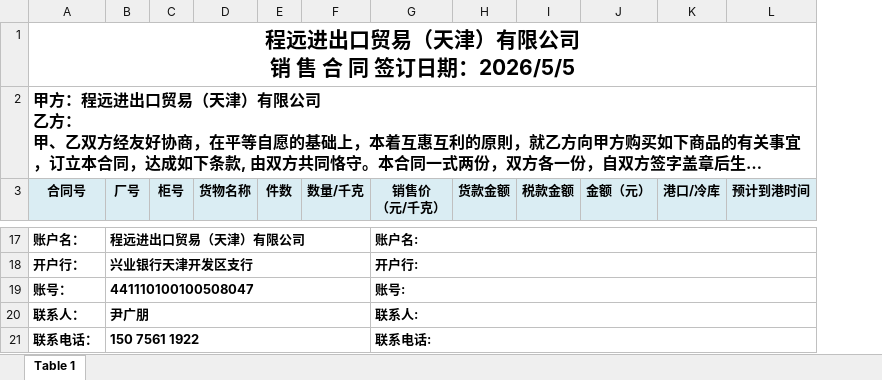
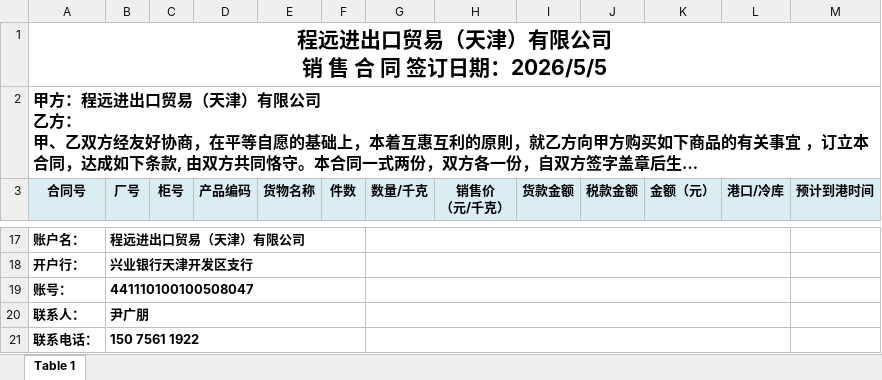
Before and after one commit to erdibaba/xianmu-erp-backend, an Excel workbook: src/main/resources/templates/sale-contract-template.xlsx, sheet Table 1, drawn as a sheet; only a part is shown, gaps mark what is left out; long unchanged cells end in …; values as stored, in another font and other column widths than the file's, no borders; charts and pictures not drawn; removed rows and columns are numbered as before the commit, all else as after; the diff covers the shown part only; the diff names each change by its address in the sheet, - before the commit and + after, or states it on an @@ line.

```diff
--- a/src/main/resources/templates/sale-contract-template.xlsx (sheet Table 1)
+++ b/src/main/resources/templates/sale-contract-template.xlsx (sheet Table 1)
+column D (产品编码), empty
-B17:F17 merged
+B17:F17 merged
+G17:L17 merged
-H17 (销售价 （元/千克）): 账户名:
+H17 (销售价 （元/千克）): (empty)
-G17:L17 merged
-B18:F18 merged
+B18:F18 merged
+G18:L18 merged
-H18 (销售价 （元/千克）): 开户行:
+H18 (销售价 （元/千克）): (empty)
-G18:L18 merged
-B19:F19 merged
+B19:F19 merged
+G19:L19 merged
-H19 (销售价 （元/千克）): 账号:
+H19 (销售价 （元/千克）): (empty)
-G19:L19 merged
-B20:F20 merged
+B20:F20 merged
+G20:L20 merged
-H20 (销售价 （元/千克）): 联系人:
+H20 (销售价 （元/千克）): (empty)
-G20:L20 merged
-B21:F21 merged
+B21:F21 merged
+G21:L21 merged
-H21 (销售价 （元/千克）): 联系电话:
+H21 (销售价 （元/千克）): (empty)
-G21:L21 merged
```
Also changed, not shown: 2 added rows, 2 removed rows, 13 edited cells and merged cells elsewhere in this sheet, charts or pictures, 2 other files.
